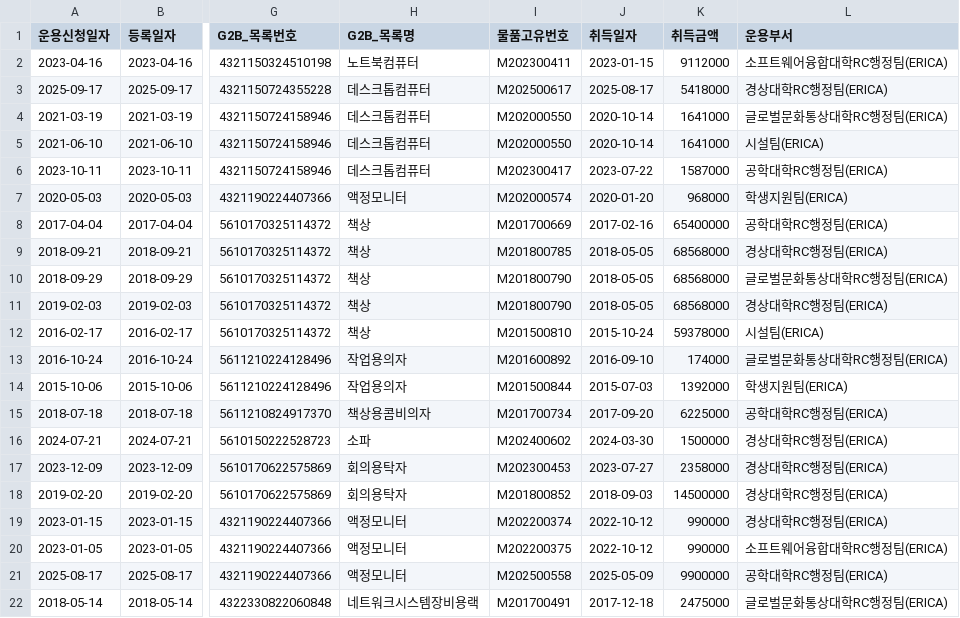
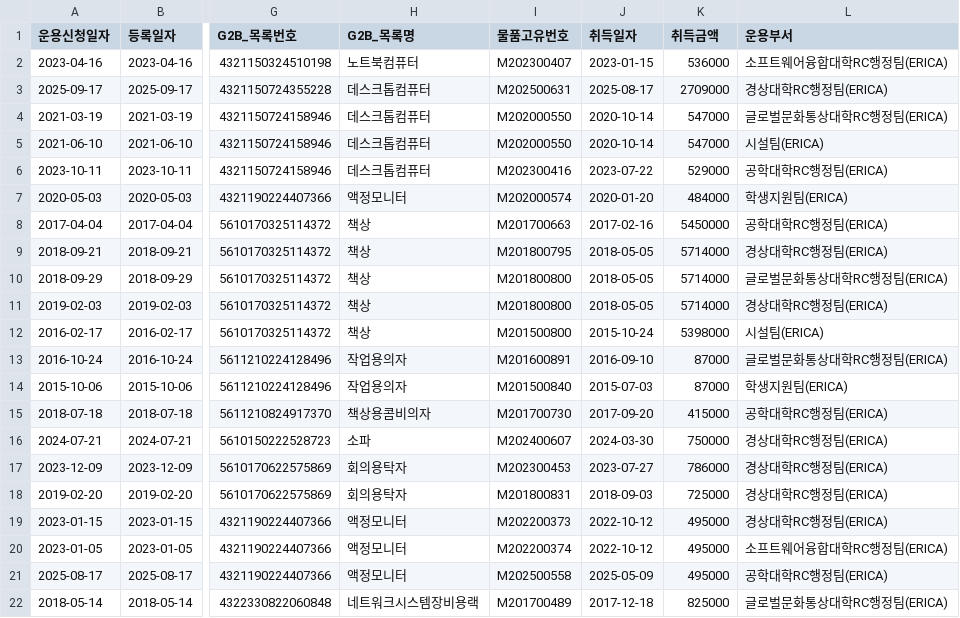
Before and after one commit to U-sto/U-sto_AI, a CSV file: dataset/create_data/data_lifecycle/04_02_operation_req_list.csv, drawn as a sheet; only a part is shown, gaps mark what is left out; the diff covers the shown part only; the diff names each change by its address in the sheet, - before the commit and + after, or states it on an @@ line.

```diff
--- a/dataset/create_data/data_lifecycle/04_02_operation_req_list.csv
+++ b/dataset/create_data/data_lifecycle/04_02_operation_req_list.csv
-I2 (물품고유번호): M202300411
+I2 (물품고유번호): M202300407
-K2 (취득금액): 9112000
+K2 (취득금액): 536000
-I3 (물품고유번호): M202500617
+I3 (물품고유번호): M202500631
-K3 (취득금액): 5418000
+K3 (취득금액): 2709000
-K4:K5 (취득금액): 1641000
+K4:K5 (취득금액): 547000
-I6 (물품고유번호): M202300417
+I6 (물품고유번호): M202300416
-K6 (취득금액): 1587000
+K6 (취득금액): 529000
-K7 (취득금액): 968000
+K7 (취득금액): 484000
-I8 (물품고유번호): M201700669
+I8 (물품고유번호): M201700663
-K8 (취득금액): 65400000
+K8 (취득금액): 5450000
-I9 (물품고유번호): M201800785
+I9 (물품고유번호): M201800795
-K9:K11 (취득금액): 68568000
+K9:K11 (취득금액): 5714000
-I10:I11 (물품고유번호): M201800790
+I10:I11 (물품고유번호): M201800800
-I12 (물품고유번호): M201500810
+I12 (물품고유번호): M201500800
-K12 (취득금액): 59378000
+K12 (취득금액): 5398000
-I13 (물품고유번호): M201600892
+I13 (물품고유번호): M201600891
-K13 (취득금액): 174000
+K13 (취득금액): 87000
-I14 (물품고유번호): M201500844
+I14 (물품고유번호): M201500840
-K14 (취득금액): 1392000
+K14 (취득금액): 87000
-I15 (물품고유번호): M201700734
+I15 (물품고유번호): M201700730
-K15 (취득금액): 6225000
+K15 (취득금액): 415000
-I16 (물품고유번호): M202400602
+I16 (물품고유번호): M202400607
-K16 (취득금액): 1500000
+K16 (취득금액): 750000
-K17 (취득금액): 2358000
+K17 (취득금액): 786000
-I18 (물품고유번호): M201800852
+I18 (물품고유번호): M201800831
-K18 (취득금액): 14500000
+K18 (취득금액): 725000
-I19 (물품고유번호): M202200374
+I19 (물품고유번호): M202200373
-K19:K20 (취득금액): 990000
+K19:K20 (취득금액): 495000
-I20 (물품고유번호): M202200375
+I20 (물품고유번호): M202200374
-K21 (취득금액): 9900000
+K21 (취득금액): 495000
-I22 (물품고유번호): M201700491
+I22 (물품고유번호): M201700489
-K22 (취득금액): 2475000
+K22 (취득금액): 825000
```
Also changed, not shown: 129 edited cells elsewhere in this file, dataset/create_data/data_lifecycle/04_03_return_list.csv, dataset/create_data/data_view/View_04_01_운용_기본정보.csv, 8 other files.
